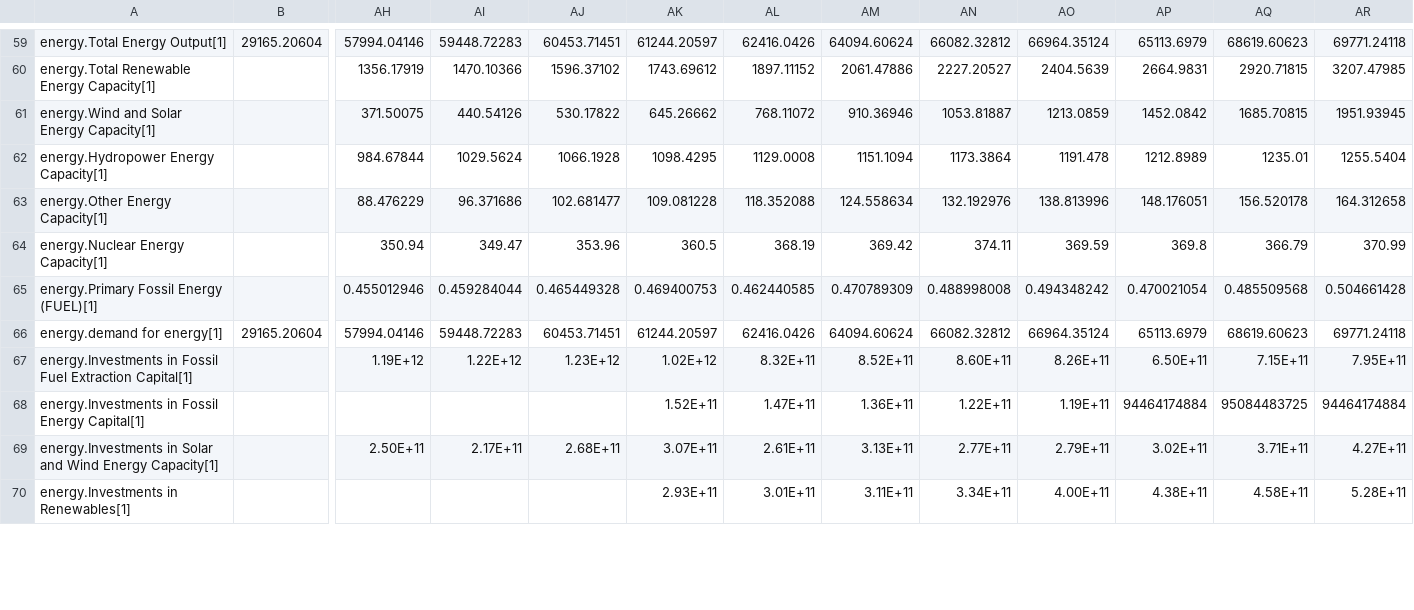
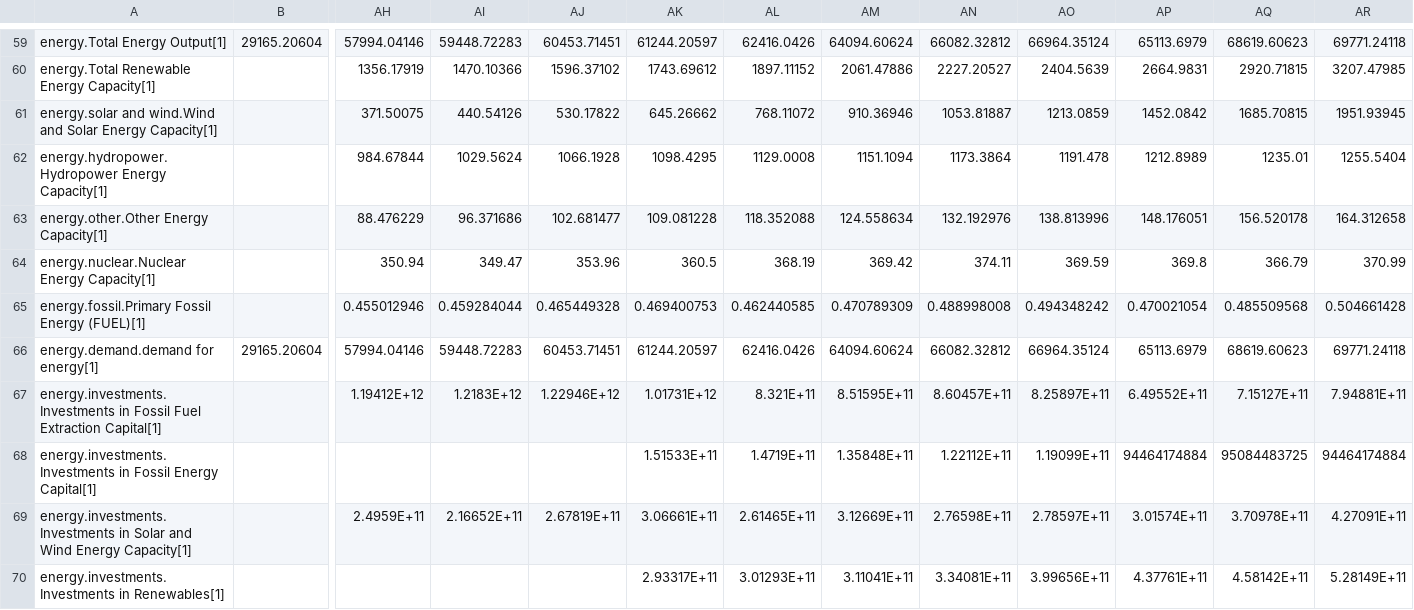
Before and after one commit to metno/WorldTransFRIDA, a CSV file: Data/Calibration Data.csv, drawn as a sheet; only a part is shown, gaps mark what is left out; removed rows and columns are numbered as before the commit, all else as after; rows hold the shown columns only; the diff covers the shown part only; the diff names each change by its address in the sheet, - before the commit and + after, or states it on an @@ line.

Commit message:
merged conflict

```diff
--- a/Data/Calibration Data.csv
+++ b/Data/Calibration Data.csv
-A61: energy.Wind and Solar…
+A61: energy.solar and wind.Wind and Solar…
-A62: energy.Hydropower Energy Capacity[1]
+A62: energy.hydropower.Hydropower Energy Capacity[1]
-A63: energy.Other Energy Capacity[1]
+A63: energy.other.Other Energy Capacity[1]
-A64: energy.Nuclear Energy Capacity[1]
+A64: energy.nuclear.Nuclear Energy Capacity[1]
-A65: energy.Primary Fossil Energy (FUEL)[1]
+A65: energy.fossil.Primary Fossil Energy (FUEL)[1]
-A66: energy.demand for energy[1]
+A66: energy.demand.demand for energy[1]
-row 67: energy.Investments in Fossil Fuel Extraction Capital[1] |  | 1.19E+12 | 1.22E+12 | 1.23E+12 | 1.02E+12 | 8.32E+11 | 8.52E+11 | 8.60E+11 | 8.26E+11 | 6.50E+11 | 7.15E+11 | 7.95E+11
+row 67: energy.investments.Investments in Fossil Fuel Extraction Capital[1] |  | 1.19412E+12 | 1.2183E+12 | 1.22946E+12 | 1.01731E+12 | 8.321E+11 | 8.51595E+11 | 8.60457E+11 | 8.25897E+11 | 6.49552E+11 | 7.15127E+11 | 7.94881E+11
-A68: energy.Investments in Fossil…
+A68: energy.investments.Investments in Fossil…
-AK68: 1.52E+11
+AK68: 1.51533E+11
-AL68: 1.47E+11
+AL68: 1.4719E+11
-AM68: 1.36E+11
+AM68: 1.35848E+11
-AN68: 1.22E+11
+AN68: 1.22112E+11
-AO68: 1.19E+11
+AO68: 1.19099E+11
-row 69: energy.Investments in Solar and Wind Energy Capacity[1] |  | 2.50E+11 | 2.17E+11 | 2.68E+11 | 3.07E+11 | 2.61E+11 | 3.13E+11 | 2.77E+11 | 2.79E+11 | 3.02E+11 | 3.71E+11 | 4.27E+11
-row 70: energy.Investments in Renewables[1] |  |  |  |  | 2.93E+11 | 3.01E+11 | 3.11E+11 | 3.34E+11 | 4.00E+11 | 4.38E+11 | 4.58E+11 | 5.28E+11
+row 69: energy.investments.Investments in Solar and Wind Energy Capacity[1] |  | 2.4959E+11 | 2.16652E+11 | 2.67819E+11 | 3.06661E+11 | 2.61465E+11 | 3.12669E+11 | 2.76598E+11 | 2.78597E+11 | 3.01574E+11 | 3.70978E+11 | 4.27091E+11
+row 70: energy.investments.Investments in Renewables[1] |  |  |  |  | 2.93317E+11 | 3.01293E+11 | 3.11041E+11 | 3.34081E+11 | 3.99656E+11 | 4.37761E+11 | 4.58142E+11 | 5.28149E+11
```
Also changed, not shown: 9 edited cells elsewhere in this file.
